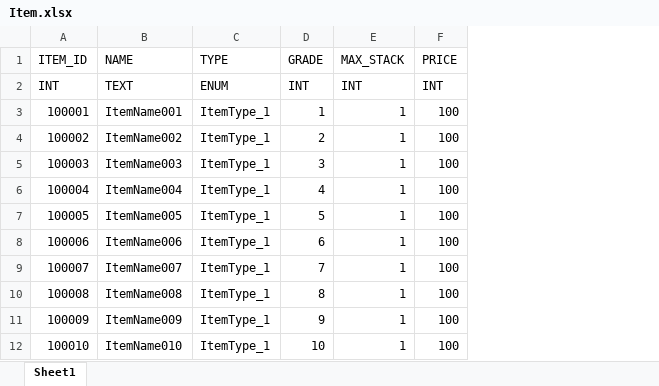
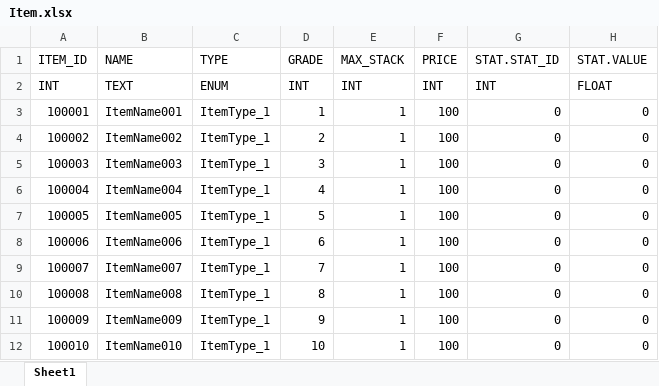
Before and after one commit to ChoiIngon/gamnet, an Excel workbook: example/005.Database/Meta/Item.xlsx, sheet Sheet1, drawn as a sheet; only a part is shown; values as stored, in another font and other column widths than the file's, no borders; the diff names each change by its address in the sheet, - before the commit and + after, or states it on an @@ line.

Commit message:
[Update] example 005 업데이트

```diff
--- a/example/005.Database/Meta/Item.xlsx (sheet Sheet1)
+++ b/example/005.Database/Meta/Item.xlsx (sheet Sheet1)
+column G (STAT.STAT_ID), rows 2-12: INT | 0 | 0 | 0 | 0 | 0 | 0 | 0 | 0 | 0 | 0
+column H (STAT.VALUE), rows 2-12: FLOAT | 0 | 0 | 0 | 0 | 0 | 0 | 0 | 0 | 0 | 0
```
Also changed, not shown: 3 other files.
